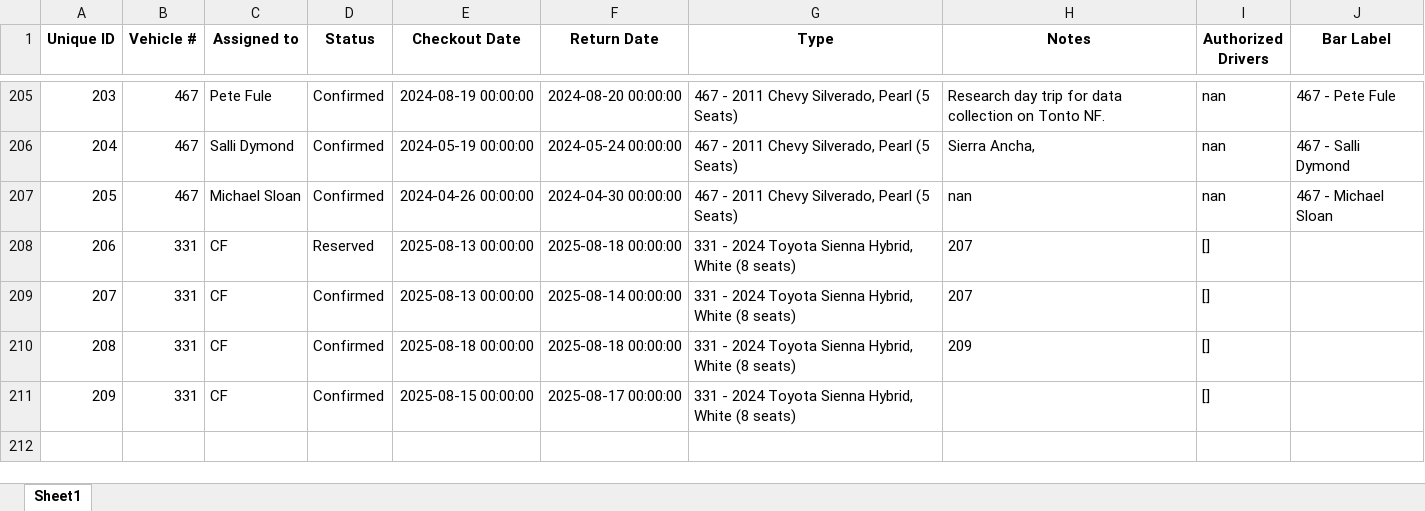
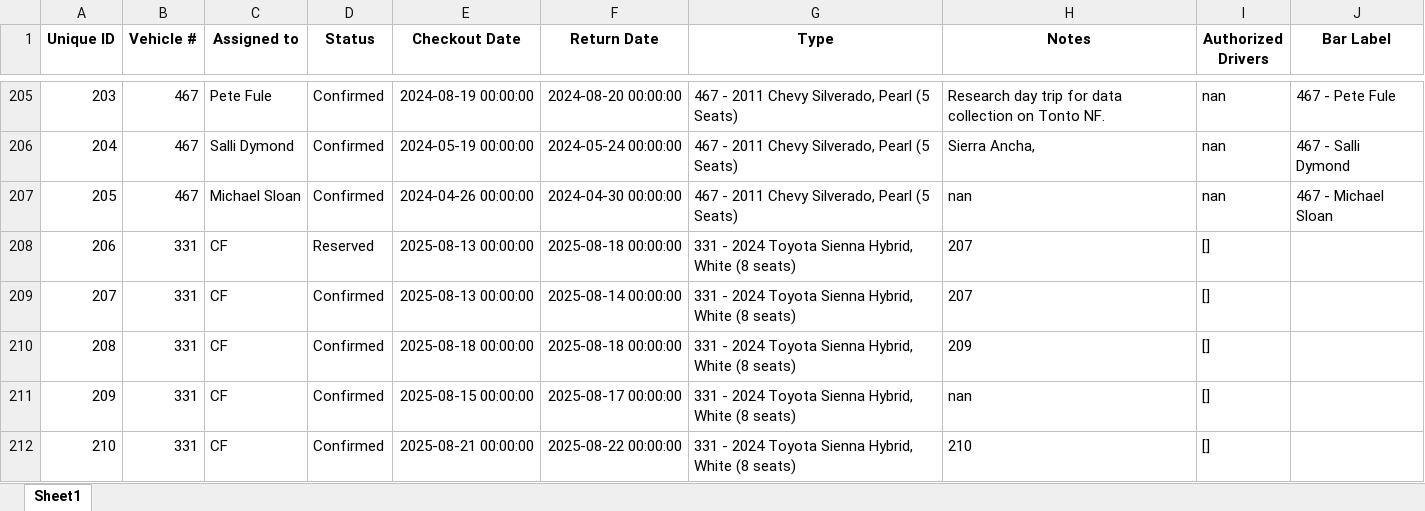
Before and after one commit to forestryvehicleadmin/Vehicle_Gantt, an Excel workbook: Vehicle_Checkout_List.xlsx, sheet Sheet1, drawn as a sheet; only a part is shown, gaps mark what is left out; values as stored, in another font and other column widths than the file's, no borders; the diff names each change by its address in the sheet, - before the commit and + after, or states it on an @@ line.

Commit message:
Added new entry via Streamlit app at 2025-08-13 21:19:20

```diff
--- a/Vehicle_Checkout_List.xlsx (sheet Sheet1)
+++ b/Vehicle_Checkout_List.xlsx (sheet Sheet1)
-H211 (Notes): (empty)
+H211 (Notes): nan
+row 212: 210 | 331 | CF | Confirmed | 2025-08-21 00:00:00 | 2025-08-22 00:00:00 | 331 - 2024 Toyota Sienna Hybrid, White (8 seats) | 210 | []
```
